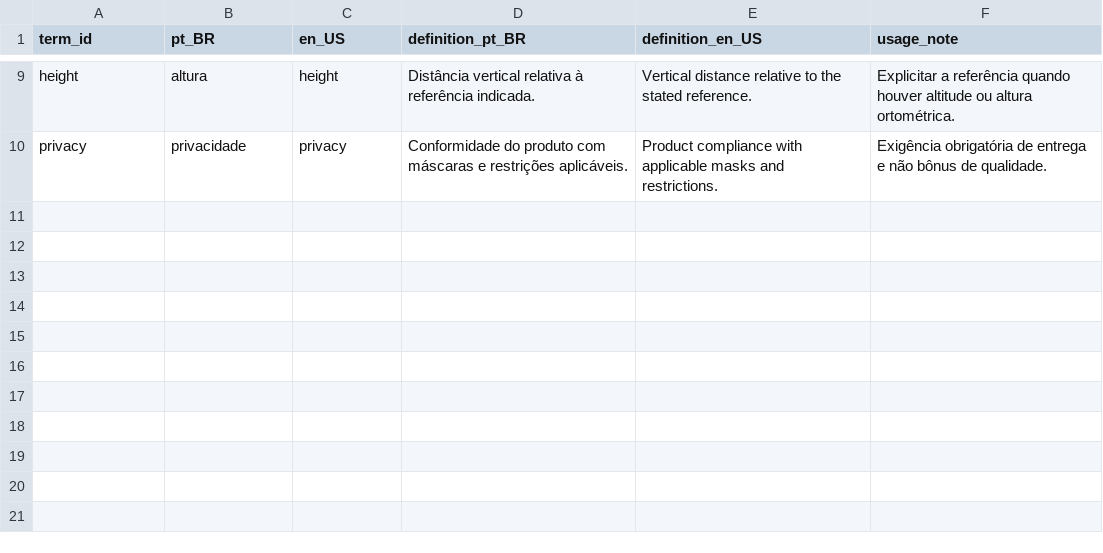
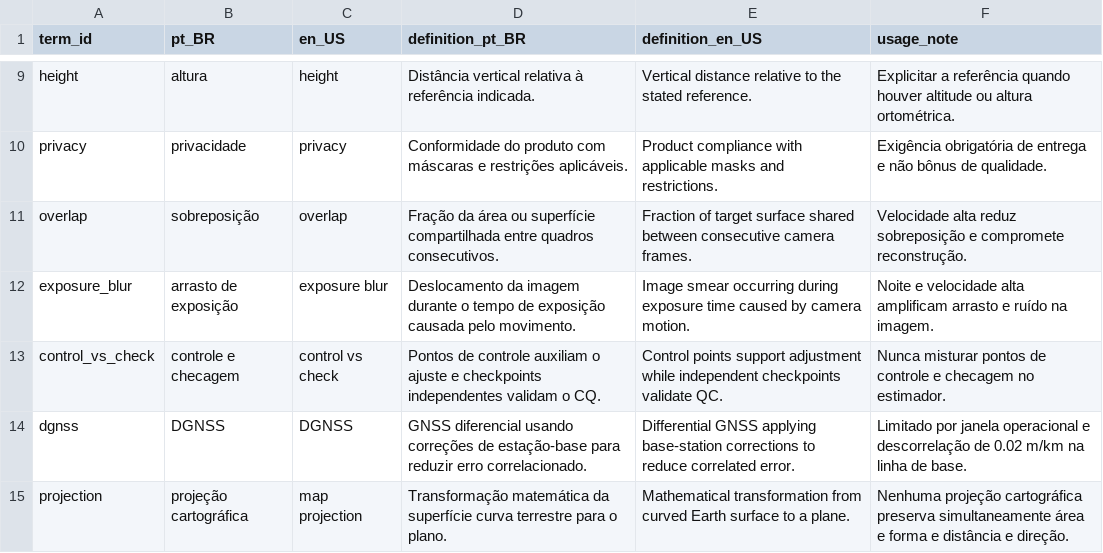
Before and after one commit to kauevestena/gsa, a CSV file: content/localization/glossary.csv, drawn as a sheet; only a part is shown, gaps mark what is left out.

```diff
--- a/content/localization/glossary.csv
+++ b/content/localization/glossary.csv
@@ -10 +10,6 @@ height,altura,height,Distância vertical relativa à referência indicada.,Verti
 privacy,privacidade,privacy,Conformidade do produto com máscaras e restrições aplicáveis.,Product compliance with applicable masks and restrictions.,Exigência obrigatória de entrega e não bônus de qualidade.
+overlap,sobreposição,overlap,Fração da área ou superfície compartilhada entre quadros consecutivos.,Fraction of target surface shared between consecutive camera frames.,Velocidade alta reduz sobreposição e compromete reconstrução.
+exposure_blur,arrasto de exposição,exposure blur,Deslocamento da imagem durante o tempo de exposição causada pelo movimento.,Image smear occurring during exposure time caused by camera motion.,Noite e velocidade alta amplificam arrasto e ruído na imagem.
+control_vs_check,controle e checagem,control vs check,Pontos de controle auxiliam o ajuste e checkpoints independentes validam o CQ.,Control points support adjustment while independent checkpoints validate QC.,Nunca misturar pontos de controle e checagem no estimador.
+dgnss,DGNSS,DGNSS,GNSS diferencial usando correções de estação-base para reduzir erro correlacionado.,Differential GNSS applying base-station corrections to reduce correlated error.,Limitado por janela operacional e descorrelação de 0.02 m/km na linha de base.
+projection,projeção cartográfica,map projection,Transformação matemática da superfície curva terrestre para o plano.,Mathematical transformation from curved Earth surface to a plane.,Nenhuma projeção cartográfica preserva simultaneamente área e forma e distância e direção.
```
Also changed, not shown: 39 other files.
